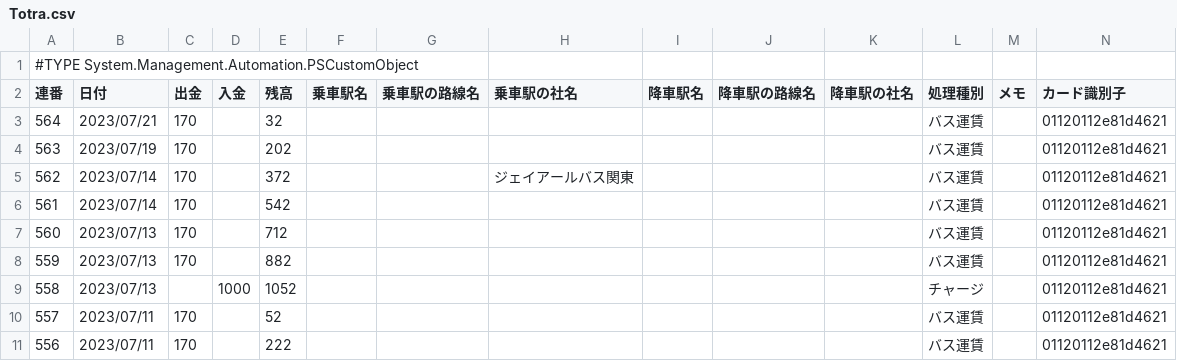
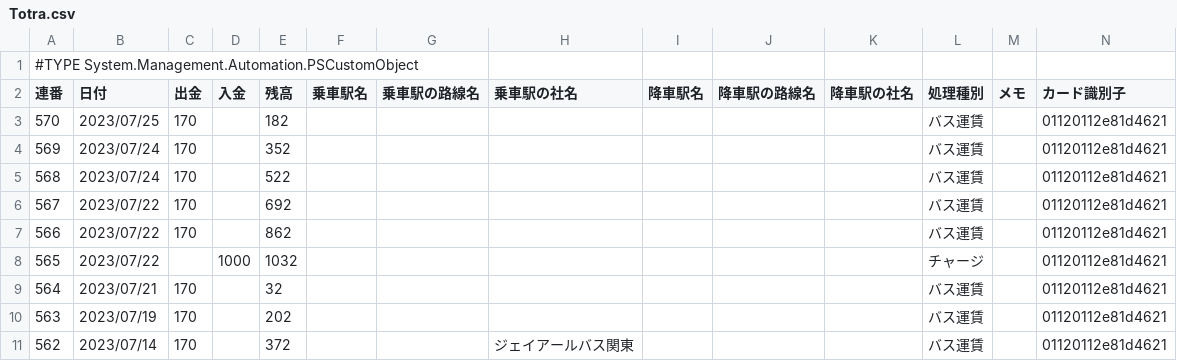
Before and after one commit to johnfcoltrane/Totra, a CSV file: Totra.csv, drawn as a sheet; only a part is shown; the shorter side is filled out with more unchanged rows.

Commit message:
update

```diff
--- a/Totra.csv
+++ b/Totra.csv
@@ -2,2 +2,8 @@
 "連番","日付","出金","入金","残高","乗車駅名","乗車駅の路線名","乗車駅の社名","降車駅名","降車駅の路線名","降車駅の社名","処理種別","メモ","カード識別子"
+"570","2023/07/25","170","","182","","","","","","","バス運賃","","01120112e81d4621"
+"569","2023/07/24","170","","352","","","","","","","バス運賃","","01120112e81d4621"
+"568","2023/07/24","170","","522","","","","","","","バス運賃","","01120112e81d4621"
+"567","2023/07/22","170","","692","","","","","","","バス運賃","","01120112e81d4621"
+"566","2023/07/22","170","","862","","","","","","","バス運賃","","01120112e81d4621"
+"565","2023/07/22","","1000","1032","","","","","","","チャージ","","01120112e81d4621"
 "564","2023/07/21","170","","32","","","","","","","バス運賃","","01120112e81d4621"
```
